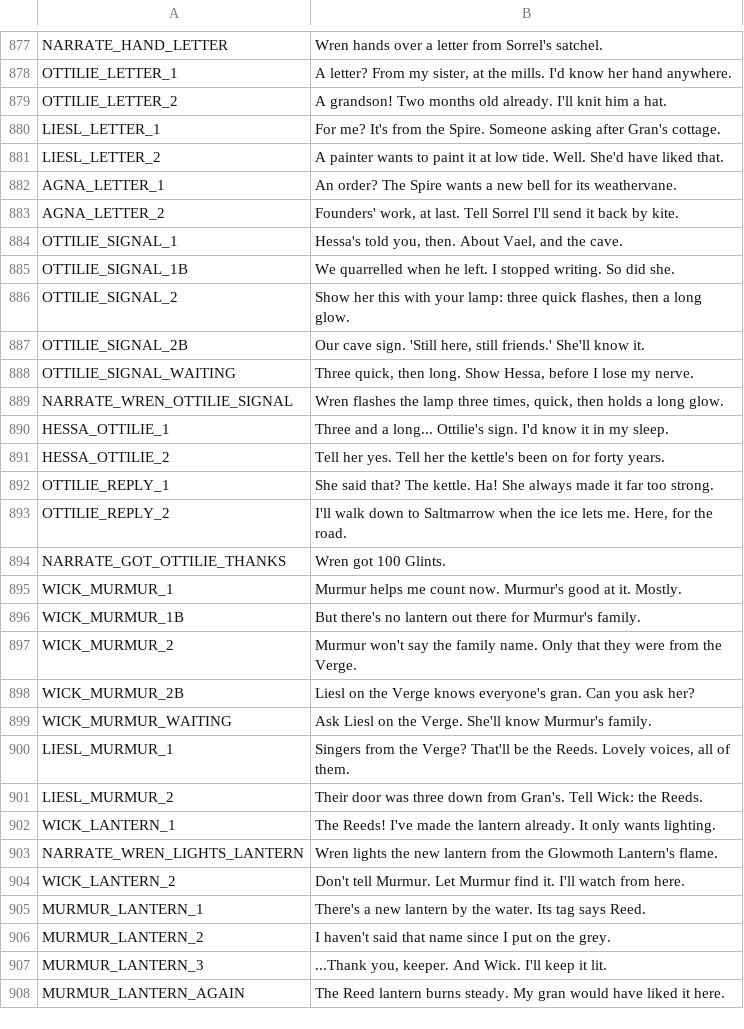
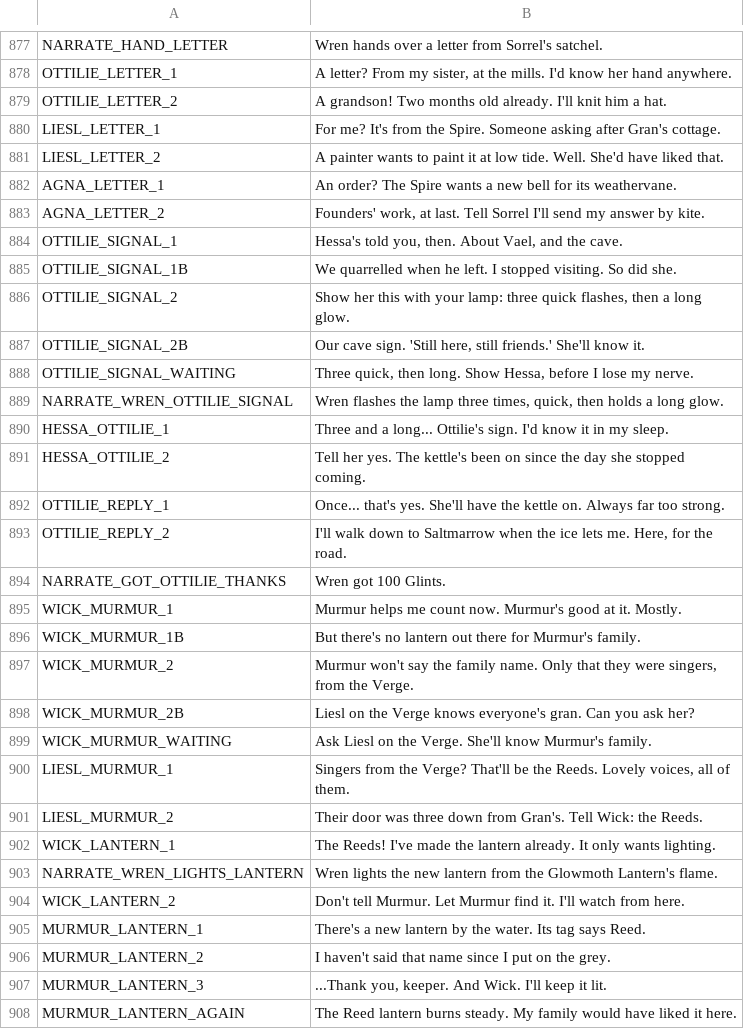
Before and after one commit to ashciraulo/Leviathan, a CSV file: locale/strings.csv, drawn as a sheet; only a part is shown, gaps mark what is left out.

```diff
--- a/locale/strings.csv
+++ b/locale/strings.csv
@@ -882,5 +882,5 @@ LIESL_LETTER_2,"A painter wants to paint it at low tide. Well. She'd have liked
 AGNA_LETTER_1,"An order? The Spire wants a new bell for its weathervane."
-AGNA_LETTER_2,"Founders' work, at last. Tell Sorrel I'll send it back by kite."
+AGNA_LETTER_2,"Founders' work, at last. Tell Sorrel I'll send my answer by kite."
 OTTILIE_SIGNAL_1,"Hessa's told you, then. About Vael, and the cave."
-OTTILIE_SIGNAL_1B,"We quarrelled when he left. I stopped writing. So did she."
+OTTILIE_SIGNAL_1B,"We quarrelled when he left. I stopped visiting. So did she."
 OTTILIE_SIGNAL_2,"Show her this with your lamp: three quick flashes, then a long glow."
@@ -890,4 +890,4 @@ NARRATE_WREN_OTTILIE_SIGNAL,"Wren flashes the lamp three times, quick, then hold
 HESSA_OTTILIE_1,"Three and a long... Ottilie's sign. I'd know it in my sleep."
-HESSA_OTTILIE_2,"Tell her yes. Tell her the kettle's been on for forty years."
-OTTILIE_REPLY_1,"She said that? The kettle. Ha! She always made it far too strong."
+HESSA_OTTILIE_2,"Tell her yes. The kettle's been on since the day she stopped coming."
+OTTILIE_REPLY_1,"Once... that's yes. She'll have the kettle on. Always far too strong."
 OTTILIE_REPLY_2,"I'll walk down to Saltmarrow when the ice lets me. Here, for the road."
@@ -896,3 +896,3 @@ WICK_MURMUR_1,"Murmur helps me count now. Murmur's good at it. Mostly."
 WICK_MURMUR_1B,"But there's no lantern out there for Murmur's family."
-WICK_MURMUR_2,"Murmur won't say the family name. Only that they were from the Verge."
+WICK_MURMUR_2,"Murmur won't say the family name. Only that they were singers, from the Verge."
 WICK_MURMUR_2B,"Liesl on the Verge knows everyone's gran. Can you ask her?"
@@ -907,2 +907,2 @@ MURMUR_LANTERN_2,"I haven't said that name since I put on the grey."
 MURMUR_LANTERN_3,"...Thank you, keeper. And Wick. I'll keep it lit."
-MURMUR_LANTERN_AGAIN,"The Reed lantern burns steady. My gran would have liked it here."
+MURMUR_LANTERN_AGAIN,"The Reed lantern burns steady. My family would have liked it here."
```
Also changed, not shown: 2 other files.
